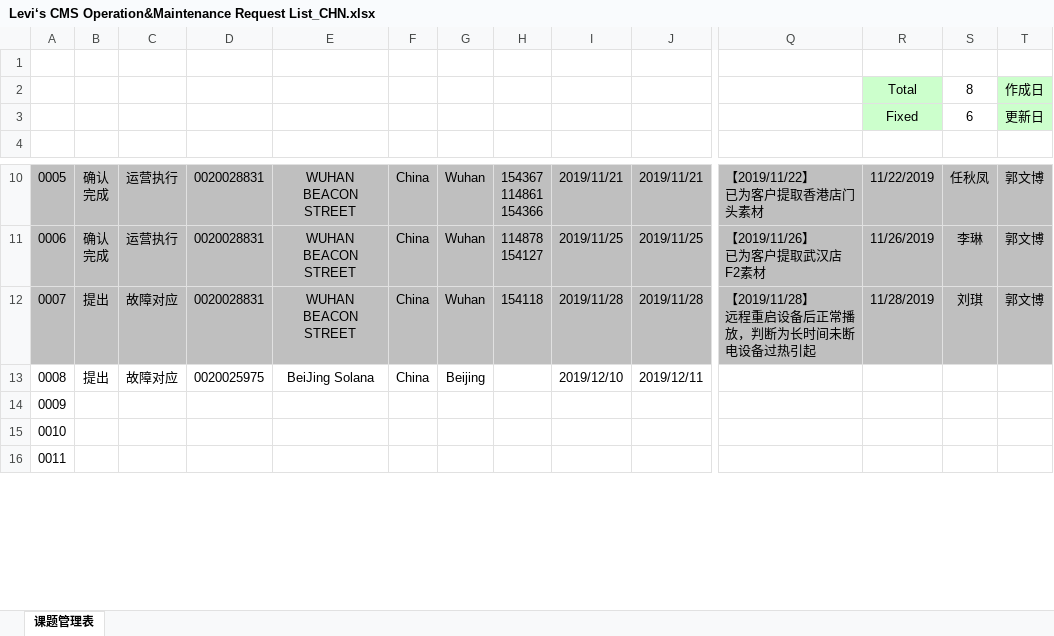
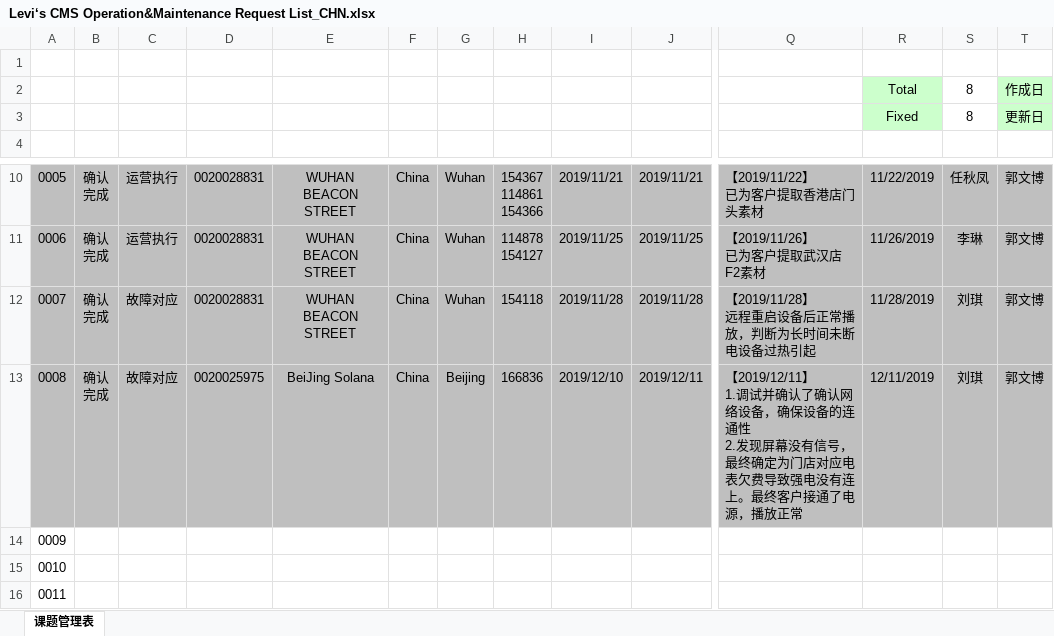
Before and after one commit to chen-cube/gitCube-levisProject, an Excel workbook: 2019/总体管理/Levi‘s CMS Operation&Maintenance Request List_CHN.xlsx, sheet 课题管理表, drawn as a sheet; only a part is shown, gaps mark what is left out; values as stored, in another font and other column widths than the file's, no borders; charts and pictures and conditional formats not drawn; ↵ is a line break in a cell; the diff covers the shown part only; the diff names each change by its address in the sheet, - before the commit and + after, or states it on an @@ line.

Commit message:
Update Levi‘s CMS Operation&Maintenance Request List_CHN.xlsx

```diff
--- a/2019/总体管理/Levi‘s CMS Operation&Maintenance Request List_CHN.xlsx (sheet 课题管理表)
+++ b/2019/总体管理/Levi‘s CMS Operation&Maintenance Request List_CHN.xlsx (sheet 课题管理表)
-S3: 6
+S3: 8
-B12:B13: 提出
+B12:B13: 确认 ↵ 完成
-A13:T13 fill: none
+A13:T13 fill: #BFBFBF
-H13: (empty)
+H13: 166836
-Q13: (empty)
+Q13: 【2019/12/11】 ↵ 1.调试并确认了确认网络设备，确保设备的连通性 ↵ 2.发现屏幕没有信号，最终确定为门店对应电表欠费导致强电没有连上。最终客户接通了电源，播放正常
-R13: (empty)
+R13: 12/11/2019
-S13: (empty)
+S13: 刘琪
-T13: (empty)
+T13: 郭文博
```
Also changed, not shown: cell formats elsewhere in this sheet, charts or pictures.
